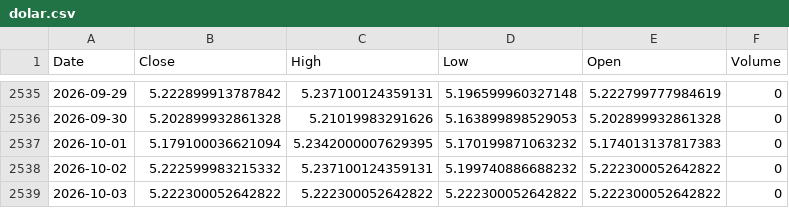
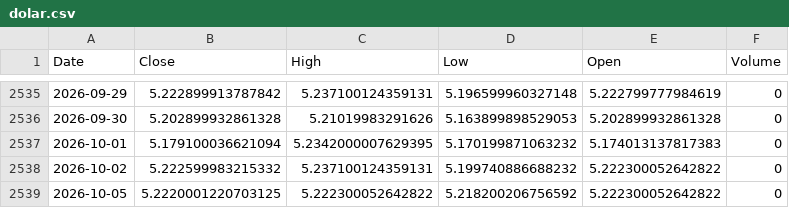
Before and after one commit to leponodobrasil/cotacao-dolar, a CSV file: dolar.csv, drawn as a sheet; only a part is shown, gaps mark what is left out.

```diff
--- a/dolar.csv
+++ b/dolar.csv
@@ -2538,2 +2538,2 @@ Date,Close,High,Low,Open,Volume
 2026-10-02,5.222599983215332,5.237100124359131,5.199740886688232,5.222300052642822,0
-2026-10-03,5.222300052642822,5.222300052642822,5.222300052642822,5.222300052642822,0
+2026-10-05,5.2220001220703125,5.222300052642822,5.218200206756592,5.222300052642822,0
```
